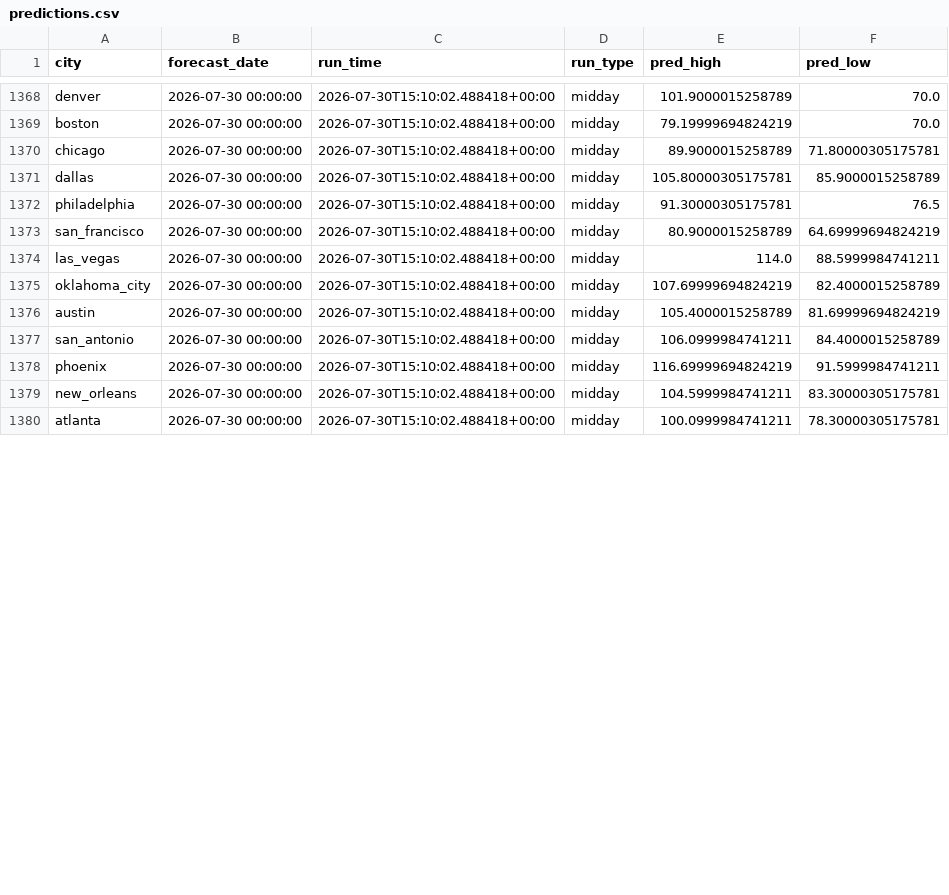
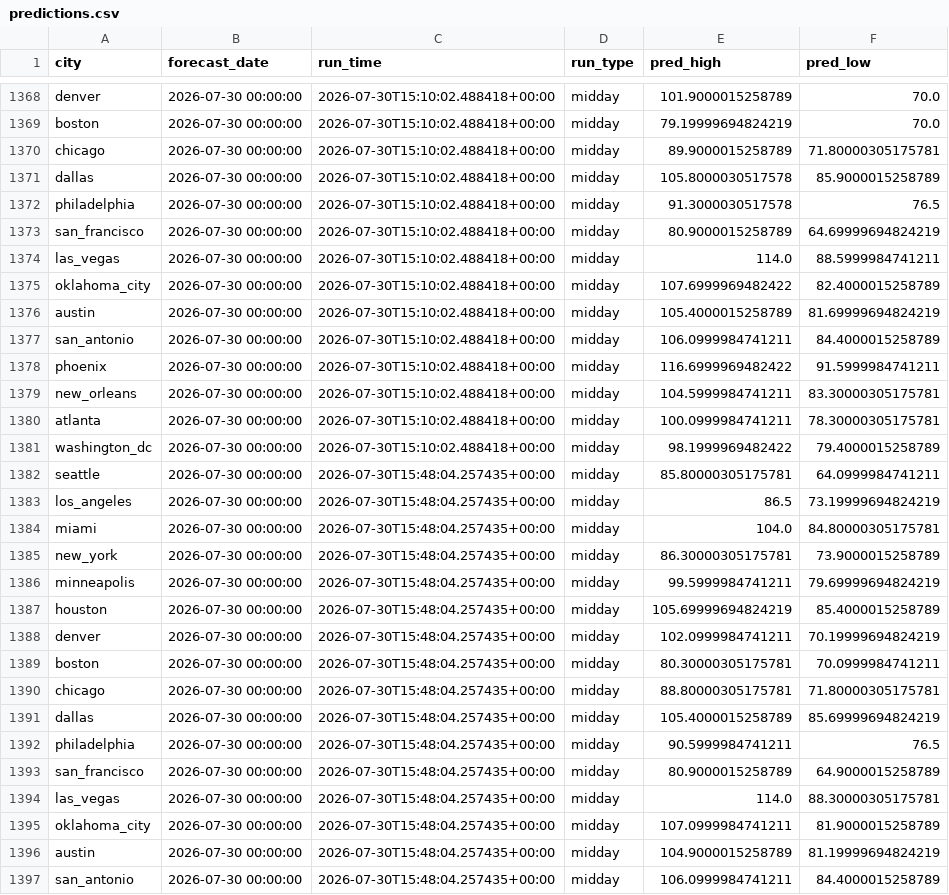
Before and after one commit to rhabramov/weather-ensemble, a CSV file: data_store/predictions.csv, drawn as a sheet; only a part is shown, gaps mark what is left out; the diff covers the shown part only.

```diff
--- a/data_store/predictions.csv
+++ b/data_store/predictions.csv
@@ -1370,11 +1370,28 @@ boston,2026-07-30 00:00:00,2026-07-30T15:10:02.488418+00:00,midday,79.1999969482
 chicago,2026-07-30 00:00:00,2026-07-30T15:10:02.488418+00:00,midday,89.9000015258789,71.80000305175781
-dallas,2026-07-30 00:00:00,2026-07-30T15:10:02.488418+00:00,midday,105.80000305175781,85.9000015258789
-philadelphia,2026-07-30 00:00:00,2026-07-30T15:10:02.488418+00:00,midday,91.30000305175781,76.5
+dallas,2026-07-30 00:00:00,2026-07-30T15:10:02.488418+00:00,midday,105.8000030517578,85.9000015258789
+philadelphia,2026-07-30 00:00:00,2026-07-30T15:10:02.488418+00:00,midday,91.3000030517578,76.5
 san_francisco,2026-07-30 00:00:00,2026-07-30T15:10:02.488418+00:00,midday,80.9000015258789,64.69999694824219
 las_vegas,2026-07-30 00:00:00,2026-07-30T15:10:02.488418+00:00,midday,114.0,88.5999984741211
-oklahoma_city,2026-07-30 00:00:00,2026-07-30T15:10:02.488418+00:00,midday,107.69999694824219,82.4000015258789
+oklahoma_city,2026-07-30 00:00:00,2026-07-30T15:10:02.488418+00:00,midday,107.6999969482422,82.4000015258789
 austin,2026-07-30 00:00:00,2026-07-30T15:10:02.488418+00:00,midday,105.4000015258789,81.69999694824219
 san_antonio,2026-07-30 00:00:00,2026-07-30T15:10:02.488418+00:00,midday,106.0999984741211,84.4000015258789
-phoenix,2026-07-30 00:00:00,2026-07-30T15:10:02.488418+00:00,midday,116.69999694824219,91.5999984741211
+phoenix,2026-07-30 00:00:00,2026-07-30T15:10:02.488418+00:00,midday,116.6999969482422,91.5999984741211
 new_orleans,2026-07-30 00:00:00,2026-07-30T15:10:02.488418+00:00,midday,104.5999984741211,83.30000305175781
 atlanta,2026-07-30 00:00:00,2026-07-30T15:10:02.488418+00:00,midday,100.0999984741211,78.30000305175781
+washington_dc,2026-07-30 00:00:00,2026-07-30T15:10:02.488418+00:00,midday,98.1999969482422,79.4000015258789
+seattle,2026-07-30 00:00:00,2026-07-30T15:48:04.257435+00:00,midday,85.80000305175781,64.0999984741211
+los_angeles,2026-07-30 00:00:00,2026-07-30T15:48:04.257435+00:00,midday,86.5,73.19999694824219
+miami,2026-07-30 00:00:00,2026-07-30T15:48:04.257435+00:00,midday,104.0,84.80000305175781
+new_york,2026-07-30 00:00:00,2026-07-30T15:48:04.257435+00:00,midday,86.30000305175781,73.9000015258789
+minneapolis,2026-07-30 00:00:00,2026-07-30T15:48:04.257435+00:00,midday,99.5999984741211,79.69999694824219
+houston,2026-07-30 00:00:00,2026-07-30T15:48:04.257435+00:00,midday,105.69999694824219,85.4000015258789
+denver,2026-07-30 00:00:00,2026-07-30T15:48:04.257435+00:00,midday,102.0999984741211,70.19999694824219
+boston,2026-07-30 00:00:00,2026-07-30T15:48:04.257435+00:00,midday,80.30000305175781,70.0999984741211
+chicago,2026-07-30 00:00:00,2026-07-30T15:48:04.257435+00:00,midday,88.80000305175781,71.80000305175781
+dallas,2026-07-30 00:00:00,2026-07-30T15:48:04.257435+00:00,midday,105.4000015258789,85.69999694824219
+philadelphia,2026-07-30 00:00:00,2026-07-30T15:48:04.257435+00:00,midday,90.5999984741211,76.5
+san_francisco,2026-07-30 00:00:00,2026-07-30T15:48:04.257435+00:00,midday,80.9000015258789,64.9000015258789
+las_vegas,2026-07-30 00:00:00,2026-07-30T15:48:04.257435+00:00,midday,114.0,88.30000305175781
+oklahoma_city,2026-07-30 00:00:00,2026-07-30T15:48:04.257435+00:00,midday,107.0999984741211,81.9000015258789
+austin,2026-07-30 00:00:00,2026-07-30T15:48:04.257435+00:00,midday,104.9000015258789,81.19999694824219
+san_antonio,2026-07-30 00:00:00,2026-07-30T15:48:04.257435+00:00,midday,106.0999984741211,84.4000015258789
```
Also changed, not shown: 3 added rows and 1 edited cell elsewhere in this file, data_store/run_log.csv.
